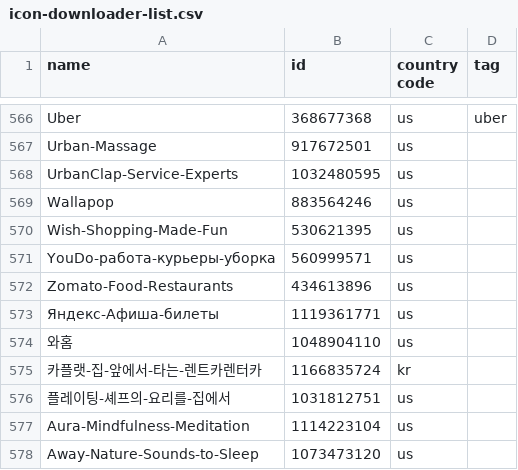
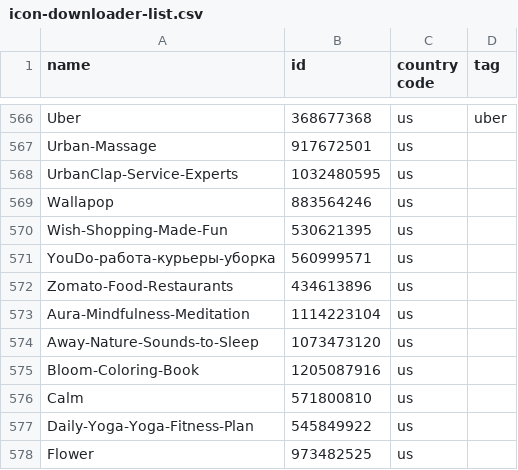
Before and after one commit to apirak/download-icon, a CSV file: icon-downloader-list.csv, drawn as a sheet; only a part is shown, gaps mark what is left out; the shorter side is filled out with more unchanged rows.

```diff
--- a/icon-downloader-list.csv
+++ b/icon-downloader-list.csv
@@ -572,6 +572,2 @@ YouDo-работа-курьеры-уборка, 560999571, us
 Zomato-Food-Restaurants, 434613896, us
-Яндекс-Афиша-билеты, 1119361771, us
-와홈, 1048904110, us
-카플랫-집-앞에서-타는-렌트카렌터카, 1166835724, kr
-플레이팅-셰프의-요리를-집에서, 1031812751, us
 Aura-Mindfulness-Meditation, 1114223104, us
```
Also changed, not shown: icon-downloader-list-all.csv, 2 other files.
